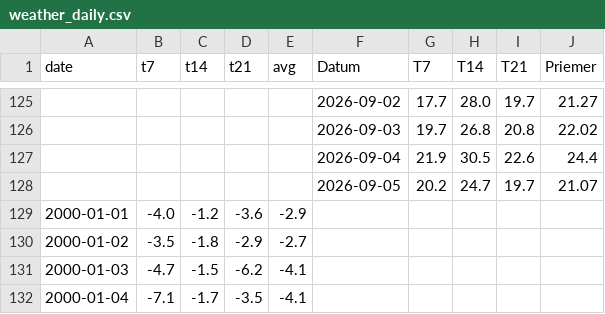
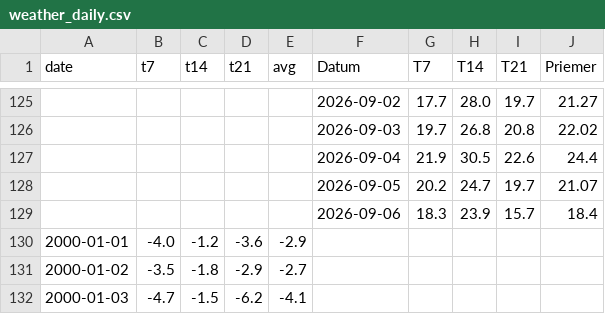
Before and after one commit to prifisch/trnava_pocasie, a CSV file: weather_daily.csv, drawn as a sheet; only a part is shown, gaps mark what is left out; the shorter side is filled out with more unchanged rows.

```diff
--- a/weather_daily.csv
+++ b/weather_daily.csv
@@ -128,2 +128,3 @@ date,t7,t14,t21,avg,Datum,T7,T14,T21,Priemer
 ,,,,,2026-09-05,20.2,24.7,19.7,21.07
+,,,,,2026-09-06,18.3,23.9,15.7,18.4
 2000-01-01,-4.0,-1.2,-3.6,-2.9,,,,,
```
